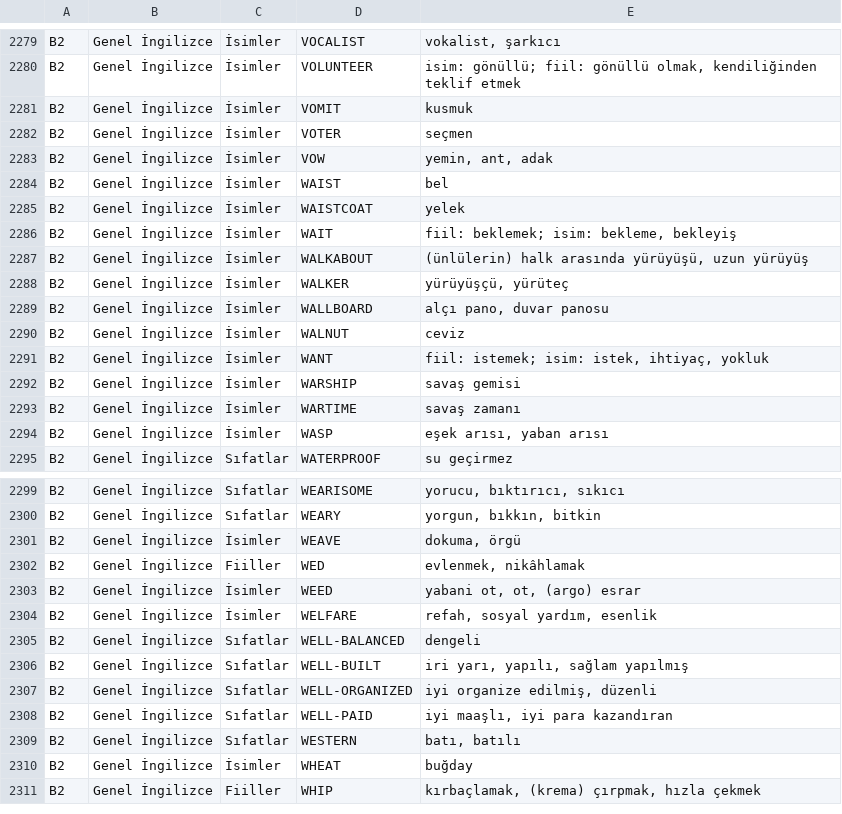
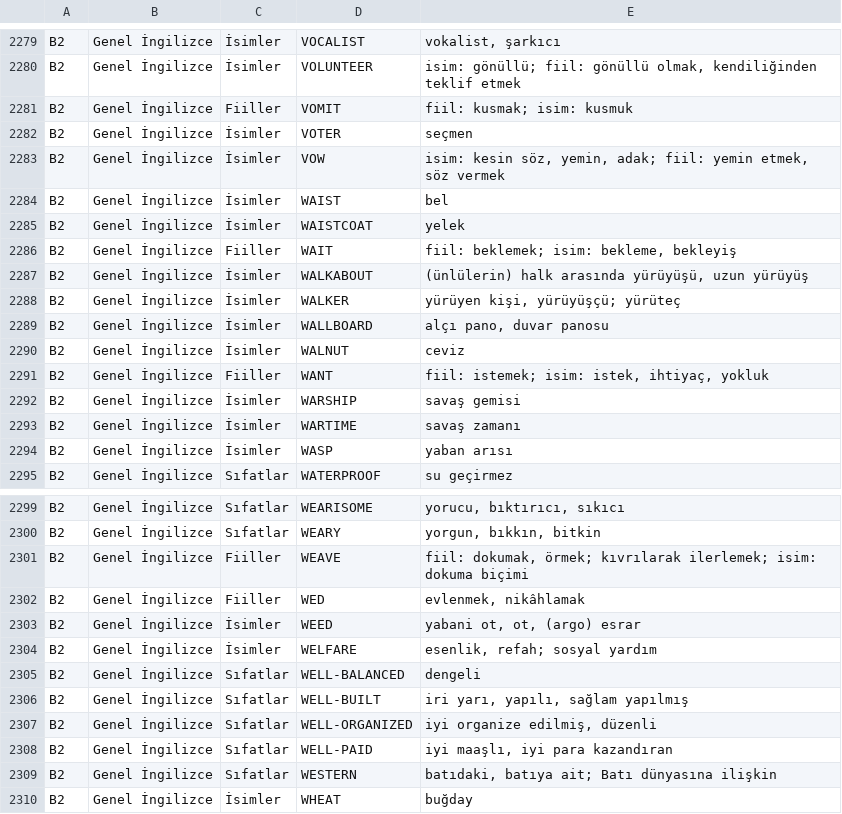
Before and after one commit to ineklemihribanse-design/WordQuestAI, a TSV file: tools/v175/content/wordquest_en_tr_B2.tsv, drawn as a sheet; only a part is shown, gaps mark what is left out; the shorter side is filled out with more unchanged rows; the diff covers the shown part only.

```diff
--- a/tools/v175/content/wordquest_en_tr_B2.tsv
+++ b/tools/v175/content/wordquest_en_tr_B2.tsv
@@ -2280,16 +2280,16 @@ B2	Genel İngilizce	İsimler	VOCALIST	vokalist, şarkıcı
 B2	Genel İngilizce	İsimler	VOLUNTEER	isim: gönüllü; fiil: gönüllü olmak, kendiliğinden teklif etmek
-B2	Genel İngilizce	İsimler	VOMIT	kusmuk
+B2	Genel İngilizce	Fiiller	VOMIT	fiil: kusmak; isim: kusmuk
 B2	Genel İngilizce	İsimler	VOTER	seçmen
-B2	Genel İngilizce	İsimler	VOW	yemin, ant, adak
+B2	Genel İngilizce	İsimler	VOW	isim: kesin söz, yemin, adak; fiil: yemin etmek, söz vermek
 B2	Genel İngilizce	İsimler	WAIST	bel
 B2	Genel İngilizce	İsimler	WAISTCOAT	yelek
-B2	Genel İngilizce	İsimler	WAIT	fiil: beklemek; isim: bekleme, bekleyiş
+B2	Genel İngilizce	Fiiller	WAIT	fiil: beklemek; isim: bekleme, bekleyiş
 B2	Genel İngilizce	İsimler	WALKABOUT	(ünlülerin) halk arasında yürüyüşü, uzun yürüyüş
-B2	Genel İngilizce	İsimler	WALKER	yürüyüşçü, yürüteç
+B2	Genel İngilizce	İsimler	WALKER	yürüyen kişi, yürüyüşçü; yürüteç
 B2	Genel İngilizce	İsimler	WALLBOARD	alçı pano, duvar panosu
 B2	Genel İngilizce	İsimler	WALNUT	ceviz
-B2	Genel İngilizce	İsimler	WANT	fiil: istemek; isim: istek, ihtiyaç, yokluk
+B2	Genel İngilizce	Fiiller	WANT	fiil: istemek; isim: istek, ihtiyaç, yokluk
 B2	Genel İngilizce	İsimler	WARSHIP	savaş gemisi
 B2	Genel İngilizce	İsimler	WARTIME	savaş zamanı
-B2	Genel İngilizce	İsimler	WASP	eşek arısı, yaban arısı
+B2	Genel İngilizce	İsimler	WASP	yaban arısı
 B2	Genel İngilizce	Sıfatlar	WATERPROOF	su geçirmez
@@ -2300,6 +2300,6 @@ B2	Genel İngilizce	Sıfatlar	WEARISOME	yorucu, bıktırıcı, sıkıcı
 B2	Genel İngilizce	Sıfatlar	WEARY	yorgun, bıkkın, bitkin
-B2	Genel İngilizce	İsimler	WEAVE	dokuma, örgü
+B2	Genel İngilizce	Fiiller	WEAVE	fiil: dokumak, örmek; kıvrılarak ilerlemek; isim: dokuma biçimi
 B2	Genel İngilizce	Fiiller	WED	evlenmek, nikâhlamak
 B2	Genel İngilizce	İsimler	WEED	yabani ot, ot, (argo) esrar
-B2	Genel İngilizce	İsimler	WELFARE	refah, sosyal yardım, esenlik
+B2	Genel İngilizce	İsimler	WELFARE	esenlik, refah; sosyal yardım
 B2	Genel İngilizce	Sıfatlar	WELL-BALANCED	dengeli
@@ -2308,3 +2308,3 @@ B2	Genel İngilizce	Sıfatlar	WELL-ORGANIZED	iyi organize edilmiş, düzenli
 B2	Genel İngilizce	Sıfatlar	WELL-PAID	iyi maaşlı, iyi para kazandıran
-B2	Genel İngilizce	Sıfatlar	WESTERN	batı, batılı
+B2	Genel İngilizce	Sıfatlar	WESTERN	batıdaki, batıya ait; Batı dünyasına ilişkin
 B2	Genel İngilizce	İsimler	WHEAT	buğday
```
Also changed, not shown: 34 edited cells elsewhere in this file.
